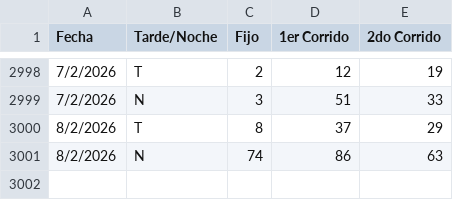
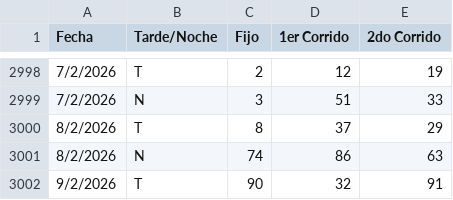
Before and after one commit to 3ln3gro735-lgtm/Flotodo, a CSV file: Flotodo.csv, drawn as a sheet; only a part is shown, gaps mark what is left out; the diff names each change by its address in the sheet, - before the commit and + after, or states it on an @@ line.

Commit message:
Update Flotodo.csv  día 9 T

```diff
--- a/Flotodo.csv
+++ b/Flotodo.csv
+row 3002: 9/2/2026 | T | 90 | 32 | 91
```
